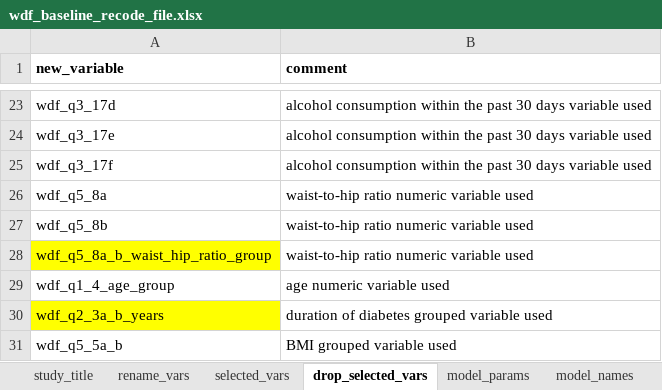
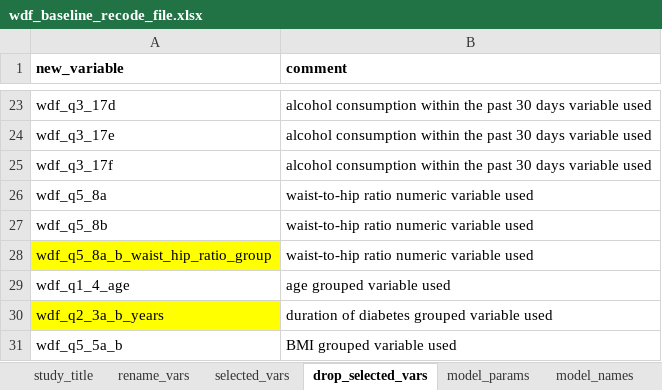
Before and after one commit to reinpmomz/Health_Related_Quality_of_Life_of_Diabetics, an Excel workbook: wdf_baseline_recode_file.xlsx, sheet drop_selected_vars, drawn as a sheet; only a part is shown, gaps mark what is left out; values as stored, in another font and other column widths than the file's, no borders; removed rows and columns are numbered as before the commit, all else as after; the diff names each change by its address in the sheet, - before the commit and + after, or states it on an @@ line.

Commit message:
Replacing age variable numeric to grouped in multivariate analysis

```diff
--- a/wdf_baseline_recode_file.xlsx (sheet drop_selected_vars)
+++ b/wdf_baseline_recode_file.xlsx (sheet drop_selected_vars)
-row 29: wdf_q1_4_age_group | age numeric variable used
+row 29: wdf_q1_4_age | age grouped variable used
```
Also changed, not shown: Output/effect_size.xlsx, Output/normality_test.xlsx, 17 other files.
